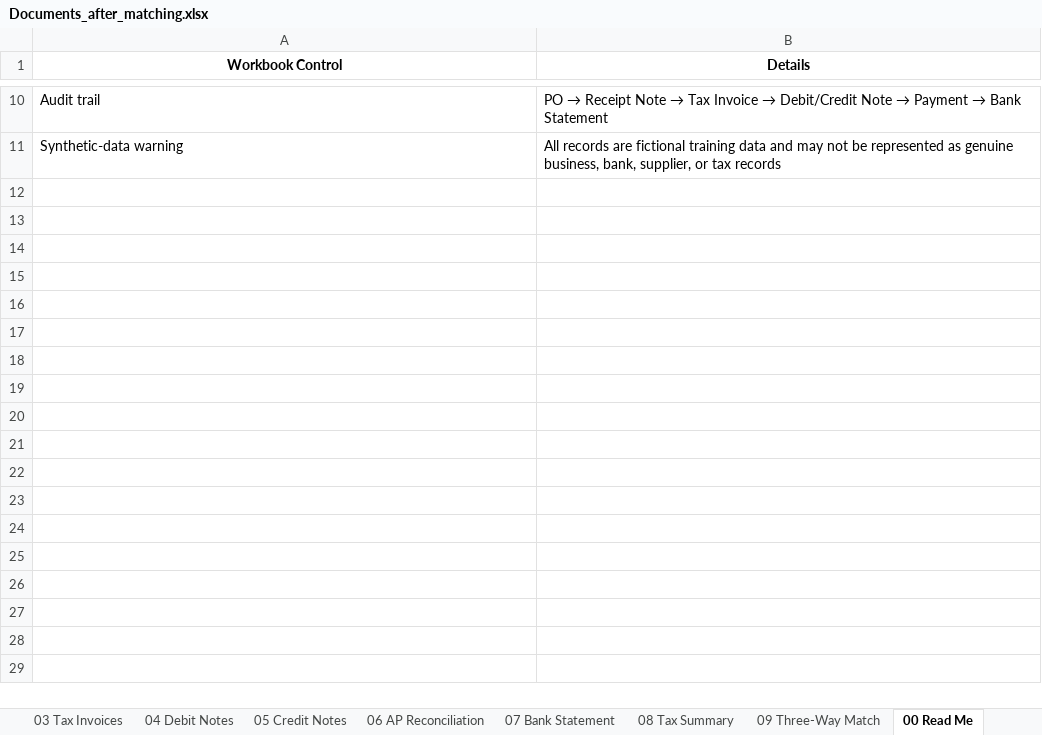
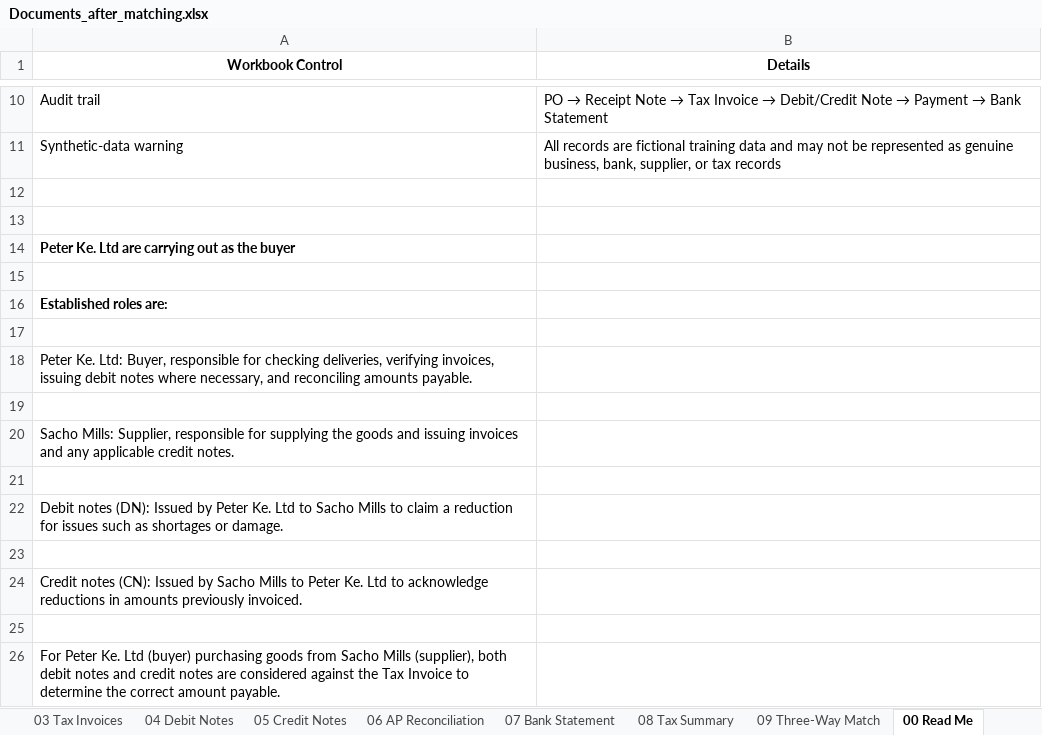
Before and after one commit to peter-langat-dev/3-Way-Matching-of-Invoices, an Excel workbook: Documents_after_matching.xlsx, sheet 00 Read Me, drawn as a sheet; only a part is shown, gaps mark what is left out; values as stored, in another font and other column widths than the file's, no borders; the diff names each change by its address in the sheet, - before the commit and + after, or states it on an @@ line.

```diff
--- a/Documents_after_matching.xlsx (sheet 00 Read Me)
+++ b/Documents_after_matching.xlsx (sheet 00 Read Me)
+row 12: (empty)
+row 13: (empty)
+row 14: Peter Ke. Ltd are carrying out as the buyer
+row 15: (empty)
+row 16: Established roles are:
+row 17: (empty)
+row 18: Peter Ke. Ltd: Buyer, responsible for checking deliveries, verifying invoices, issuing debit notes where necessary, and reconciling amounts payable.
+row 19: (empty)
+row 20: Sacho Mills: Supplier, responsible for supplying the goods and issuing invoices and any applicable credit notes.
+row 21: (empty)
+row 22: Debit notes (DN): Issued by Peter Ke. Ltd to Sacho Mills to claim a reduction for issues such as shortages or damage.
+row 23: (empty)
+row 24: Credit notes (CN): Issued by Sacho Mills to Peter Ke. Ltd to acknowledge reductions in amounts previously invoiced.
+row 25: (empty)
+row 26: For Peter Ke. Ltd (buyer) purchasing goods from Sacho Mills (supplier), both debit notes and credit notes are considered against the Tax Invoice to determine the correct amount payable.
```
Also changed, not shown: sheet 08 Tax Summary, sheet 06 AP Reconciliation, sheet 04 Debit Notes, sheet 09 Three-Way Match, sheet 02 Receipt Notes, sheet 05 Credit Notes, 2 more sheets, formulas that keep their value.
